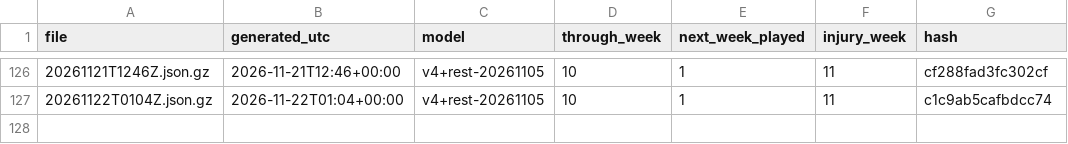
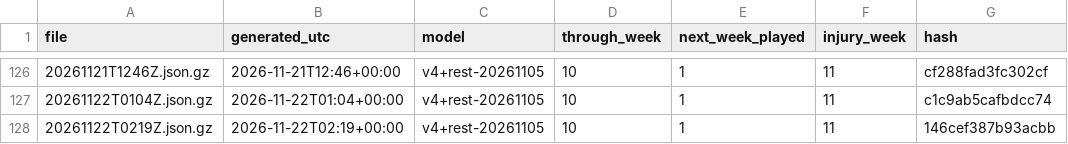
Before and after one commit to niksmdmarketing/NFLFutures, a CSV file: 2026/index.csv, drawn as a sheet; only a part is shown, gaps mark what is left out.

```diff
--- a/2026/index.csv
+++ b/2026/index.csv
@@ -127 +127,2 @@ file,generated_utc,model,through_week,next_week_played,injury_week,hash
 20261122T0104Z.json.gz,2026-11-22T01:04+00:00,v4+rest-20261105,10,1,11,c1c9ab5cafbdcc74
+20261122T0219Z.json.gz,2026-11-22T02:19+00:00,v4+rest-20261105,10,1,11,146cef387b93acbb
```
Also changed, not shown: 1 other file.
